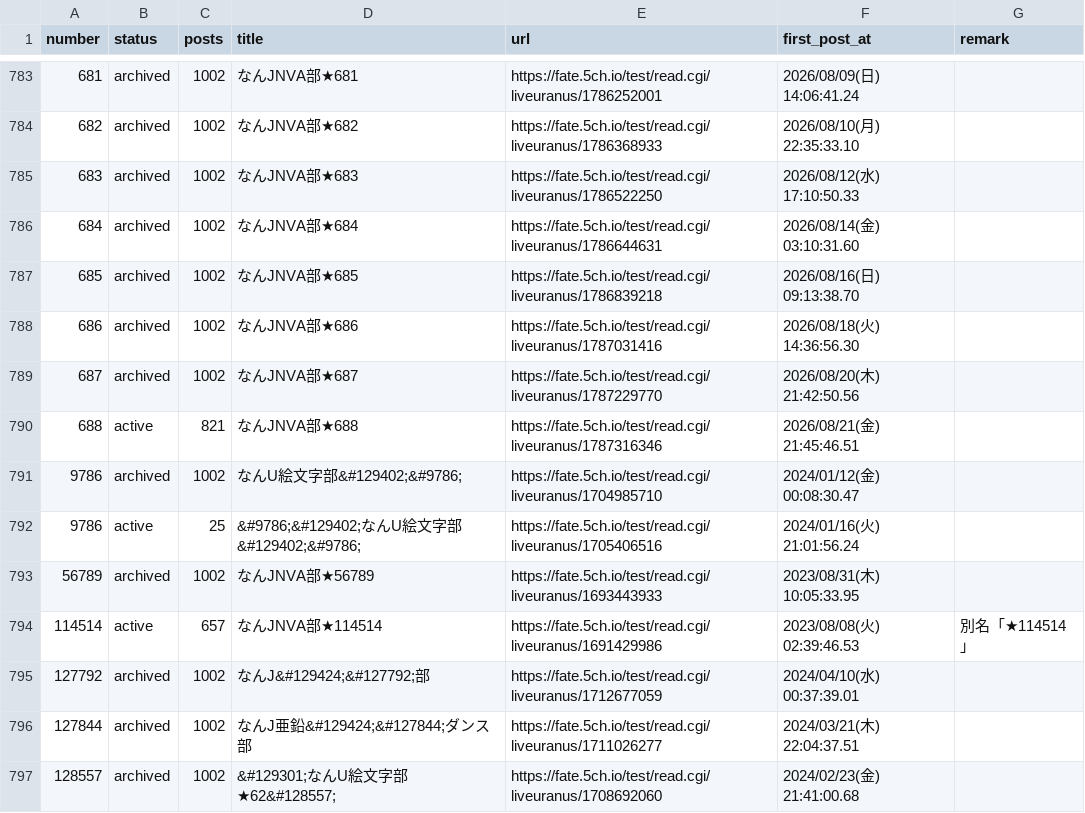
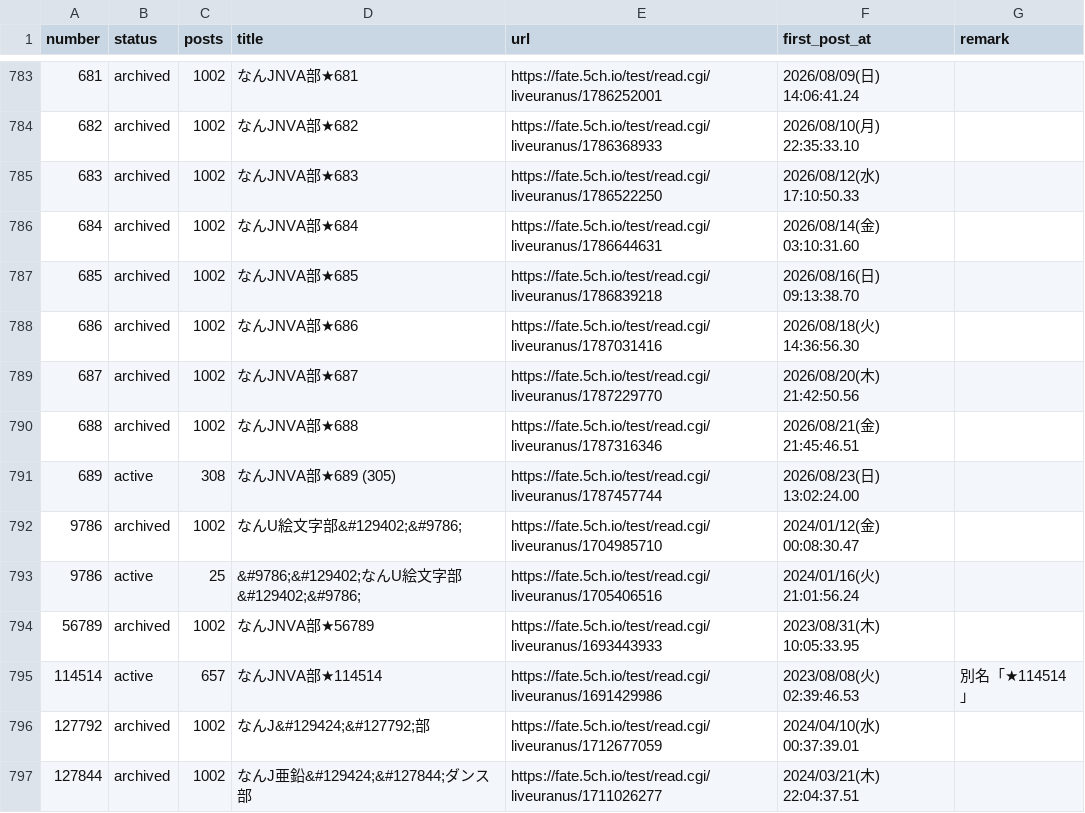
Before and after one commit to aka7774/nai_ch_wiki, a CSV file: thread_back_up/thread_urls.csv, drawn as a sheet; only a part is shown, gaps mark what is left out; the shorter side is filled out with more unchanged rows.

```diff
--- a/thread_back_up/thread_urls.csv
+++ b/thread_back_up/thread_urls.csv
@@ -789,3 +789,4 @@ number,status,posts,title,url,first_post_at,remark
 687,archived,1002,なんJNVA部★687,https://fate.5ch.io/test/read.cgi/liveuranus/1787229770,2026/08/20(木) 21:42:50.56,
-688,active,821,なんJNVA部★688,https://fate.5ch.io/test/read.cgi/liveuranus/1787316346,2026/08/21(金) 21:45:46.51,
+688,archived,1002,なんJNVA部★688,https://fate.5ch.io/test/read.cgi/liveuranus/1787316346,2026/08/21(金) 21:45:46.51,
+689,active,308,なんJNVA部★689  (305),https://fate.5ch.io/test/read.cgi/liveuranus/1787457744,2026/08/23(日) 13:02:24.00,
 9786,archived,1002,なんU絵文字部&#129402;&#9786;,https://fate.5ch.io/test/read.cgi/liveuranus/1704985710,2024/01/12(金) 00:08:30.47,
```
Also changed, not shown: 53 other files.
